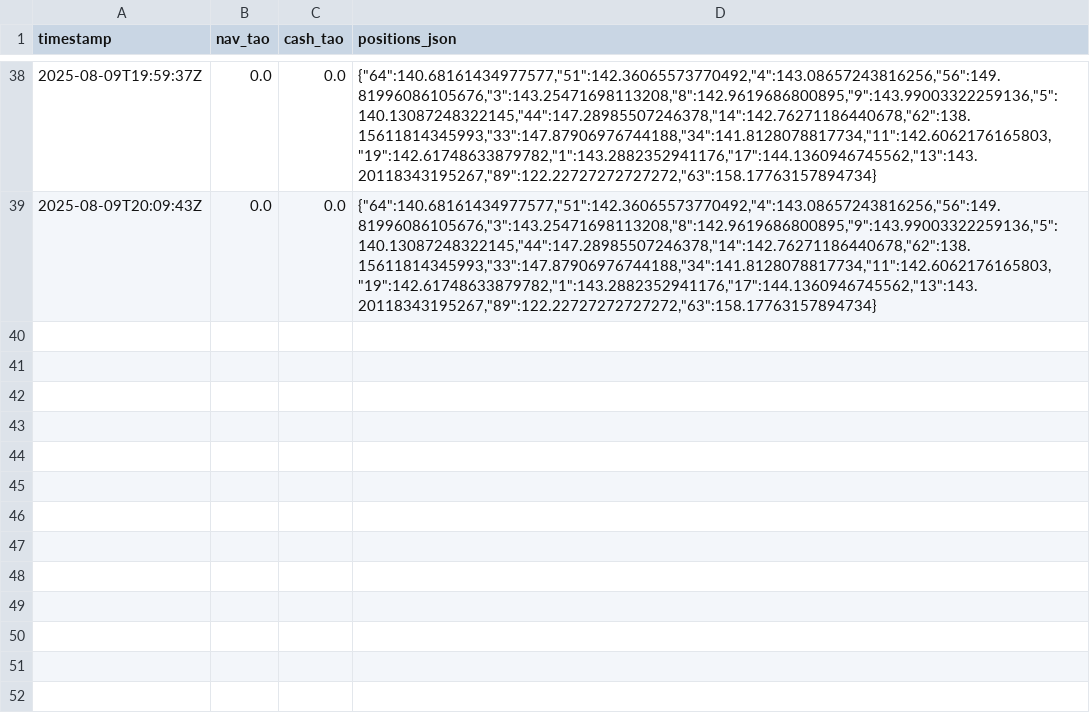
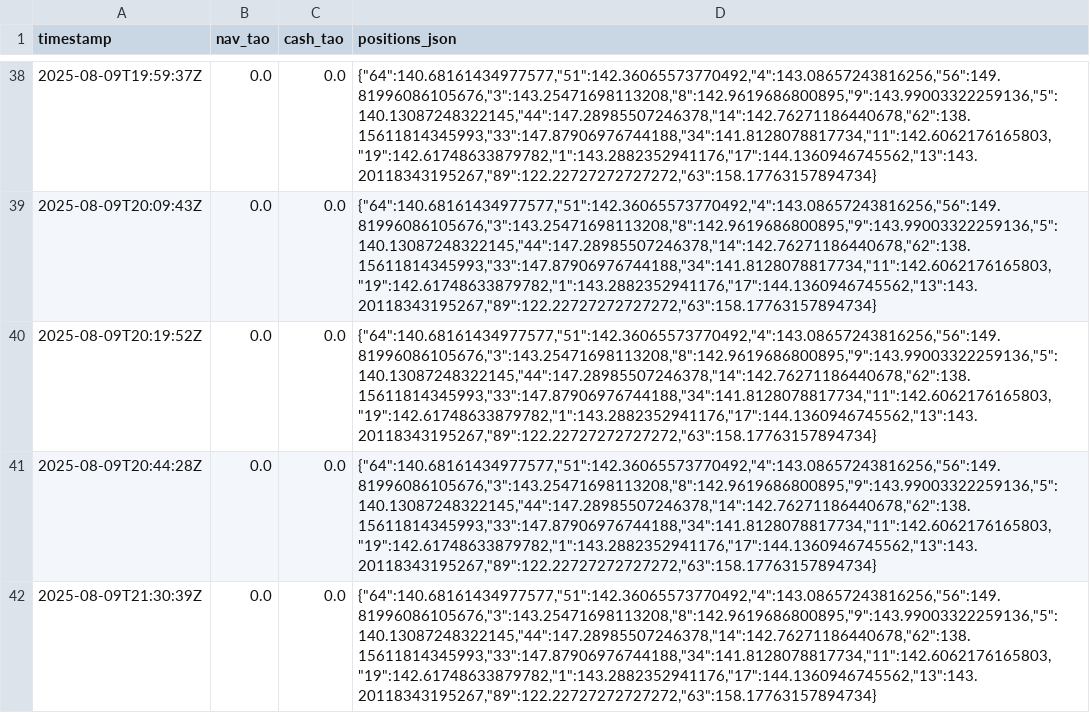
Before and after one commit to alexlange1/alphamind-transparency, a TSV file: NAV_test/nav_history.tsv, drawn as a sheet; only a part is shown, gaps mark what is left out.

```diff
--- a/NAV_test/nav_history.tsv
+++ b/NAV_test/nav_history.tsv
@@ -39 +39,4 @@ timestamp	nav_tao	cash_tao	positions_json
 2025-08-09T20:09:43Z	0.0	0.0	{"64":140.68161434977577,"51":142.36065573770492,"4":143.08657243816256,"56":149.81996086105676,"3":143.25471698113208,"8":142.9619686800895,"9":143.99003322259136,"5":140.13087248322145,"44":147.28985507246378,"14":142.76271186440678,"62":138.15611814345993,"33":147.87906976744188,"34":141.8128078817734,"11":142.6062176165803,"19":142.61748633879782,"1":143.2882352941176,"17":144.1360946745562,"13":143.20118343195267,"89":122.22727272727272,"63":158.17763157894734}
+2025-08-09T20:19:52Z	0.0	0.0	{"64":140.68161434977577,"51":142.36065573770492,"4":143.08657243816256,"56":149.81996086105676,"3":143.25471698113208,"8":142.9619686800895,"9":143.99003322259136,"5":140.13087248322145,"44":147.28985507246378,"14":142.76271186440678,"62":138.15611814345993,"33":147.87906976744188,"34":141.8128078817734,"11":142.6062176165803,"19":142.61748633879782,"1":143.2882352941176,"17":144.1360946745562,"13":143.20118343195267,"89":122.22727272727272,"63":158.17763157894734}
+2025-08-09T20:44:28Z	0.0	0.0	{"64":140.68161434977577,"51":142.36065573770492,"4":143.08657243816256,"56":149.81996086105676,"3":143.25471698113208,"8":142.9619686800895,"9":143.99003322259136,"5":140.13087248322145,"44":147.28985507246378,"14":142.76271186440678,"62":138.15611814345993,"33":147.87906976744188,"34":141.8128078817734,"11":142.6062176165803,"19":142.61748633879782,"1":143.2882352941176,"17":144.1360946745562,"13":143.20118343195267,"89":122.22727272727272,"63":158.17763157894734}
+2025-08-09T21:30:39Z	0.0	0.0	{"64":140.68161434977577,"51":142.36065573770492,"4":143.08657243816256,"56":149.81996086105676,"3":143.25471698113208,"8":142.9619686800895,"9":143.99003322259136,"5":140.13087248322145,"44":147.28985507246378,"14":142.76271186440678,"62":138.15611814345993,"33":147.87906976744188,"34":141.8128078817734,"11":142.6062176165803,"19":142.61748633879782,"1":143.2882352941176,"17":144.1360946745562,"13":143.20118343195267,"89":122.22727272727272,"63":158.17763157894734}
```
Also changed, not shown: subnet/out/sim_nav_history.tsv, 2 other files.
